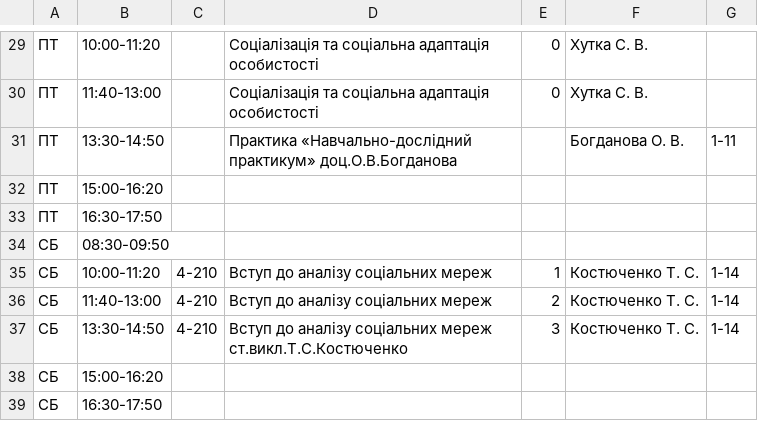
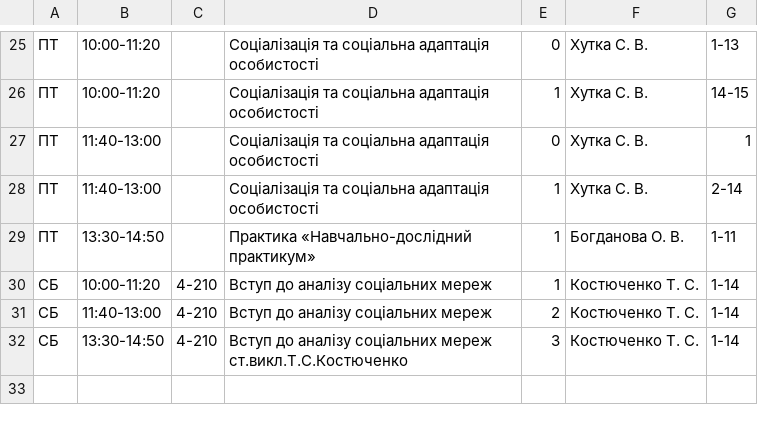
Before and after one commit to troyand/timetable_jan, a CSV file: timetable/unified_docs/2012_2013_vesna_sociology_3.csv, drawn as a sheet; only a part is shown, gaps mark what is left out; the diff covers the shown part only.

```diff
--- a/timetable/unified_docs/2012_2013_vesna_sociology_3.csv
+++ b/timetable/unified_docs/2012_2013_vesna_sociology_3.csv
@@ -29,7 +25,6 @@
-"ПТ","10:00-11:20","","Соціалізація та соціальна адаптація особистості","0","Хутка С. В.",""
-"ПТ","11:40-13:00","","Соціалізація та соціальна адаптація особистості","0","Хутка С. В.",""
-"ПТ","13:30-14:50","","Практика «Навчально-дослідний практикум» доц.О.В.Богданова","","Богданова О. В.","1-11"
-"ПТ","15:00-16:20","","","","",""
-"ПТ","16:30-17:50","","","","",""
-"СБ","08:30-09:50","","","","",""
+"ПТ","10:00-11:20","","Соціалізація та соціальна адаптація особистості","0","Хутка С. В.","1-13"
+"ПТ","10:00-11:20","","Соціалізація та соціальна адаптація особистості","1","Хутка С. В.","14-15"
+"ПТ","11:40-13:00","","Соціалізація та соціальна адаптація особистості","0","Хутка С. В.","1"
+"ПТ","11:40-13:00","","Соціалізація та соціальна адаптація особистості","1","Хутка С. В.","2-14"
+"ПТ","13:30-14:50","","Практика «Навчально-дослідний практикум»","1","Богданова О. В.","1-11"
 "СБ","10:00-11:20","4-210","Вступ до аналізу соціальних мереж","1","Костюченко Т. С.","1-14"
@@ -37,3 +32 @@
 "СБ","13:30-14:50","4-210","Вступ до аналізу соціальних мереж ст.викл.Т.С.Костюченко","3","Костюченко Т. С.","1-14"
-"СБ","15:00-16:20","","","","",""
-"СБ","16:30-17:50","","","","",""
```
Also changed, not shown: 4 added rows, 8 removed rows and 6 edited cells elsewhere in this file.
